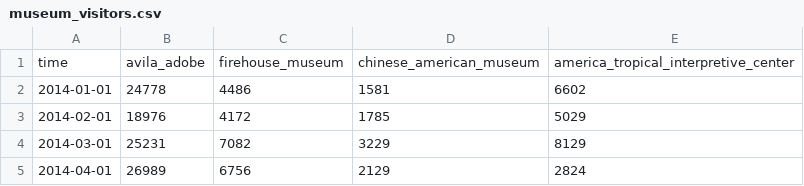
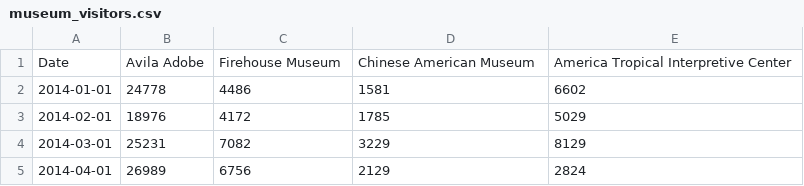
Before and after one commit to Kaggle/learntools, a CSV file: notebooks/data_viz_easy/input/museum_visitors.csv, drawn as a sheet; only a part is shown; removed rows and columns are numbered as before the commit, all else as after; the diff names each change by its address in the sheet, - before the commit and + after, or states it on an @@ line.

```diff
--- a/notebooks/data_viz_easy/input/museum_visitors.csv
+++ b/notebooks/data_viz_easy/input/museum_visitors.csv
-row 1: time | avila_adobe | firehouse_museum | chinese_american_museum | america_tropical_interpretive_center
+row 1: Date | Avila Adobe | Firehouse Museum | Chinese American Museum | America Tropical Interpretive Center
```
Also changed, not shown: 5 other files.
